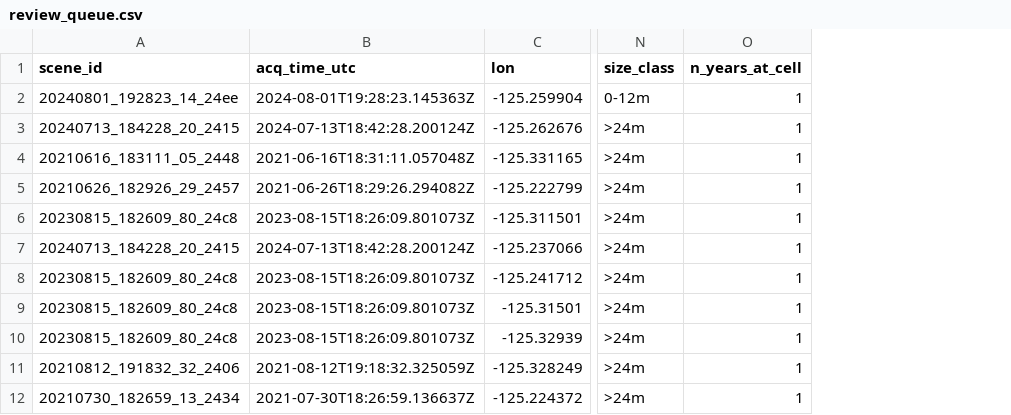
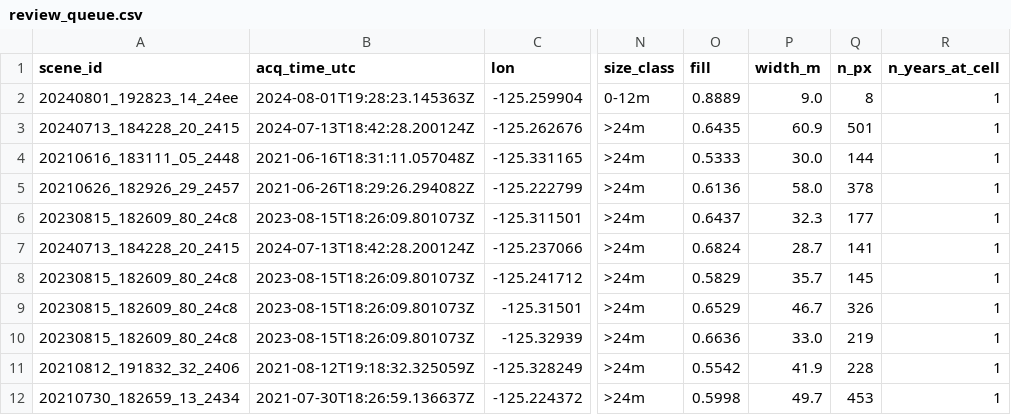
Before and after one commit to oceanhackweek/ohw26_proj_BoatPhone, a CSV file: contributor_folders/malachymcc/planet_folger/review_queue.csv, drawn as a sheet; only a part is shown, gaps mark what is left out; the diff names each change by its address in the sheet, - before the commit and + after, or states it on an @@ line.

```diff
--- a/contributor_folders/malachymcc/planet_folger/review_queue.csv
+++ b/contributor_folders/malachymcc/planet_folger/review_queue.csv
+column O (fill), rows 2-12: 0.8889 | 0.6435 | 0.5333 | 0.6136 | 0.6437 | 0.6824 | 0.5829 | 0.6529 | 0.6636 | 0.5542 | 0.5998
+column P (width_m), rows 2-12: 9.0 | 60.9 | 30.0 | 58.0 | 32.3 | 28.7 | 35.7 | 46.7 | 33.0 | 41.9 | 49.7
+column Q (n_px), rows 2-12: 8 | 501 | 144 | 378 | 177 | 141 | 145 | 326 | 219 | 228 | 453
```
Also changed, not shown: 4 other files.
